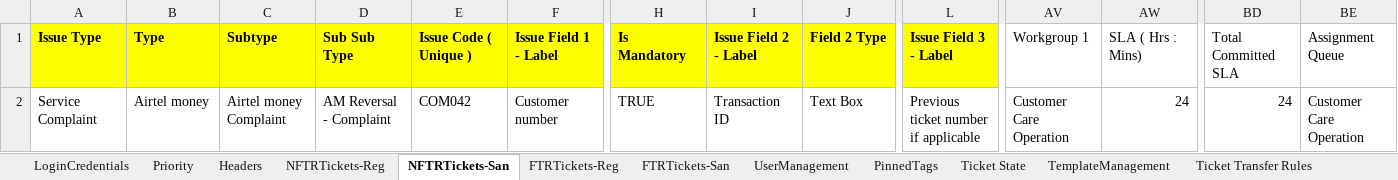
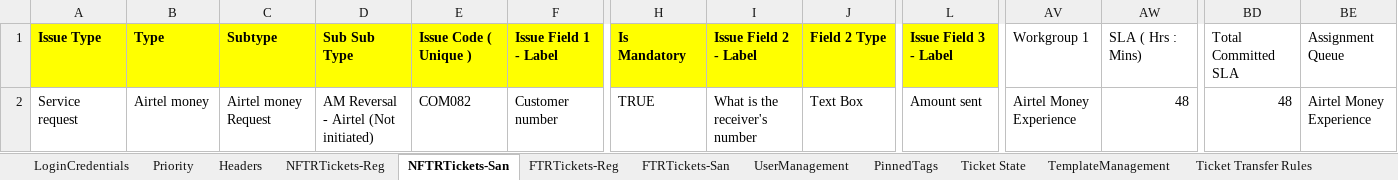
Before and after one commit to michaeadi/cs-portal-automation_selenium, an Excel workbook: resources/excels/TZ.xlsx, sheet NFTRTickets-San, drawn as a sheet; only a part is shown, gaps mark what is left out; values as stored, in another font and other column widths than the file's, no borders; the diff names each change by its address in the sheet, - before the commit and + after, or states it on an @@ line.

```diff
--- a/resources/excels/TZ.xlsx (sheet NFTRTickets-San)
+++ b/resources/excels/TZ.xlsx (sheet NFTRTickets-San)
-A2: Service Complaint
+A2: Service request
-C2: Airtel money Complaint
+C2: Airtel money Request
-D2: AM Reversal - Complaint
+D2: AM Reversal - Airtel (Not initiated)
-E2: COM042
+E2: COM082
-I2: Transaction ID
+I2: What is the receiver's number
-L2: Previous ticket number if applicable
+L2: Amount sent
-AV2: Customer Care Operation
+AV2: Airtel Money Experience
-AW2: 24
+AW2: 48
-BD2: 24
+BD2: 48
-BE2: Customer Care Operation
+BE2: Airtel Money Experience
```
Also changed, not shown: 19 other files.
